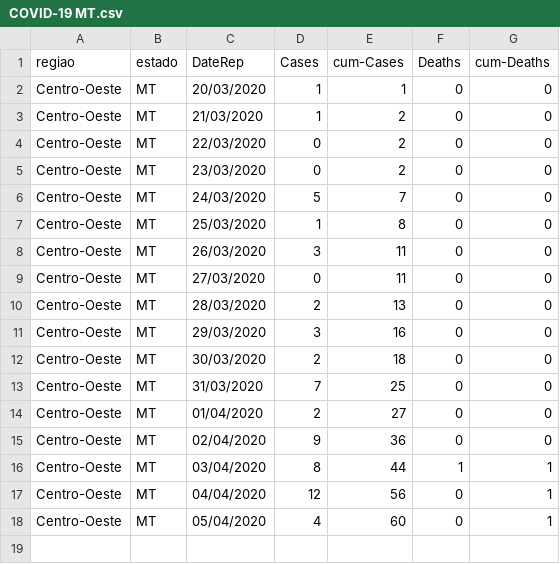
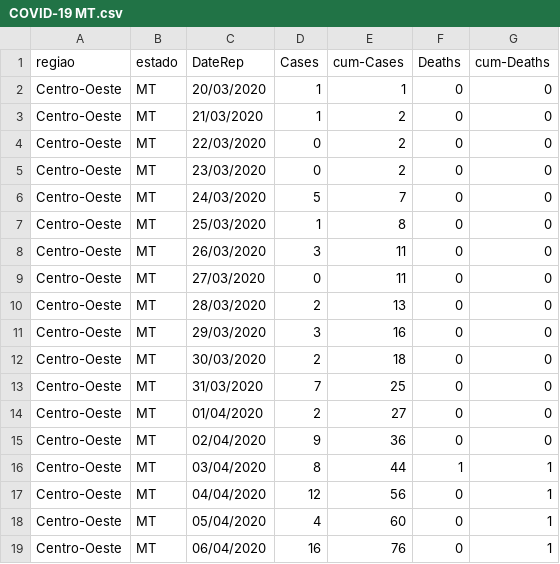
Before and after one commit to ravellys/Richards_covid19, a CSV file: data/data_mensured/COVID-19 MT.csv (was data/DADOS/COVID-19 MT.csv), drawn as a sheet.

```diff
--- a/data/DADOS/COVID-19 MT.csv
+++ b/data/data_mensured/COVID-19 MT.csv
@@ -18 +18,2 @@ Centro-Oeste;MT;04/04/2020;12;56;0;1
 Centro-Oeste;MT;05/04/2020;4;60;0;1
+Centro-Oeste;MT;06/04/2020;16;76;0;1
```
Also changed, not shown: data/data_mensured/COVID-19 CE.csv, data/data_mensured/COVID-19 DF.csv, 47 other files.
